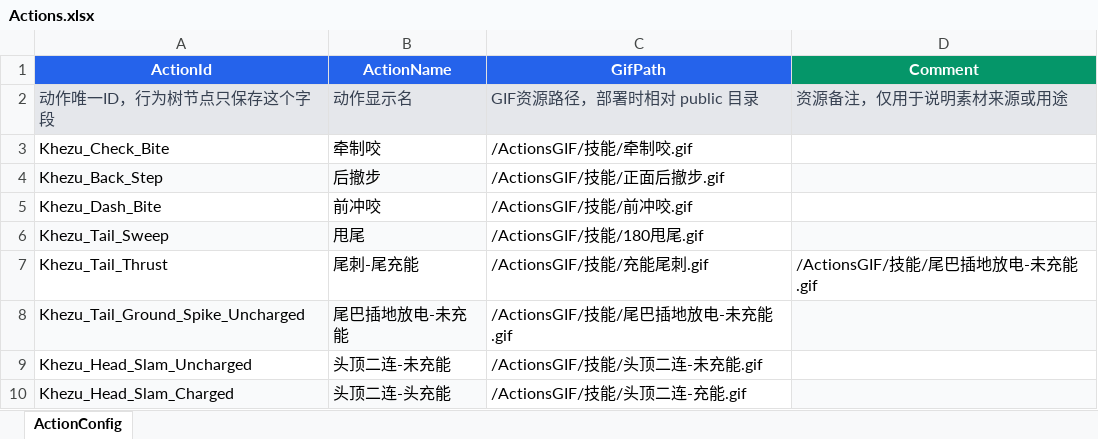
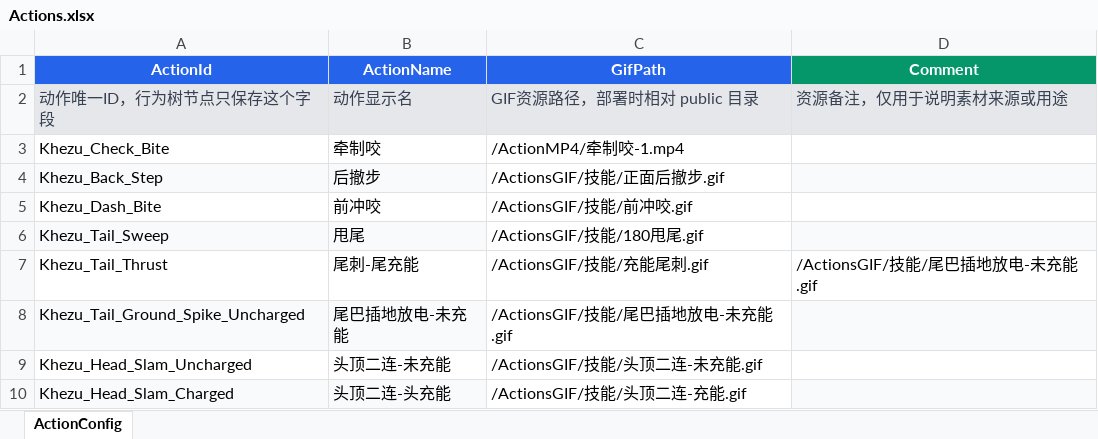
Before and after one commit to michaeli524/web-behavior-tree, an Excel workbook: public/config/Actions.xlsx, sheet ActionConfig, drawn as a sheet; only a part is shown; values as stored, in another font and other column widths than the file's, no borders; the diff names each change by its address in the sheet, - before the commit and + after, or states it on an @@ line.

```diff
--- a/public/config/Actions.xlsx (sheet ActionConfig)
+++ b/public/config/Actions.xlsx (sheet ActionConfig)
-C3 (GifPath): /ActionsGIF/技能/牵制咬.gif
+C3 (GifPath): /ActionMP4/牵制咬-1.mp4
```
Also changed, not shown: 1 other file.
